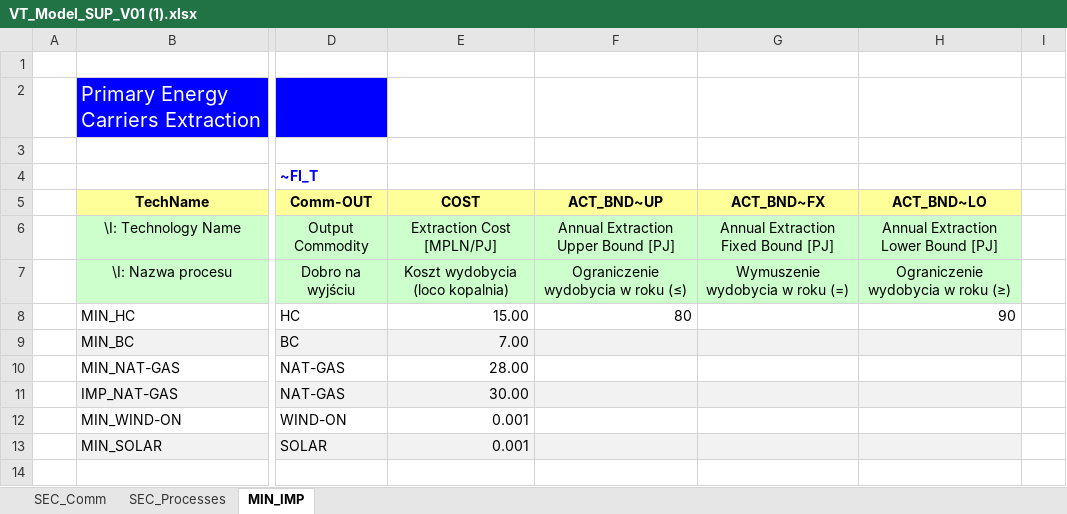
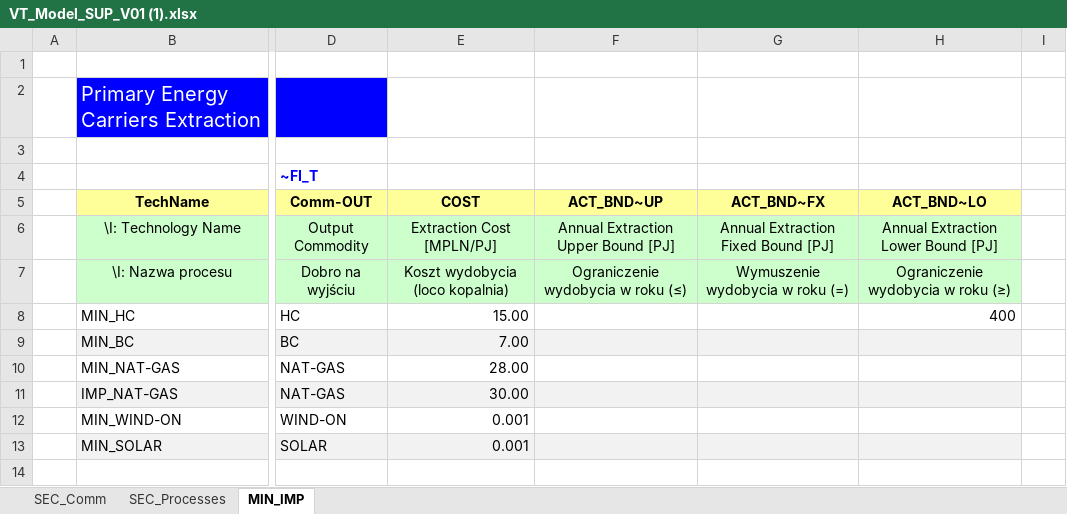
Before and after one commit to alerebi/vedaonline, an Excel workbook: VT_Model_SUP_V01 (1).xlsx, sheet MIN_IMP, drawn as a sheet; only a part is shown, gaps mark what is left out; values as stored, in another font and other column widths than the file's, no borders; the diff names each change by its address in the sheet, - before the commit and + after, or states it on an @@ line.

Commit message:
Add files via upload

```diff
--- a/VT_Model_SUP_V01 (1).xlsx (sheet MIN_IMP)
+++ b/VT_Model_SUP_V01 (1).xlsx (sheet MIN_IMP)
-F8 (ACT_BND~UP): 80
+F8 (ACT_BND~UP): (empty)
-H8 (ACT_BND~LO): 90
+H8 (ACT_BND~LO): 400
```
